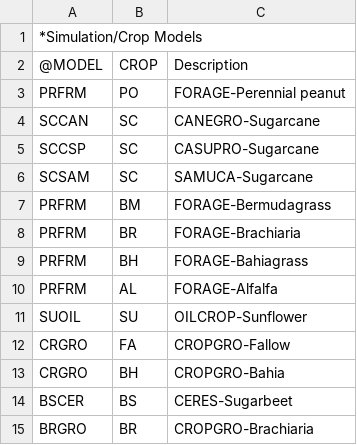
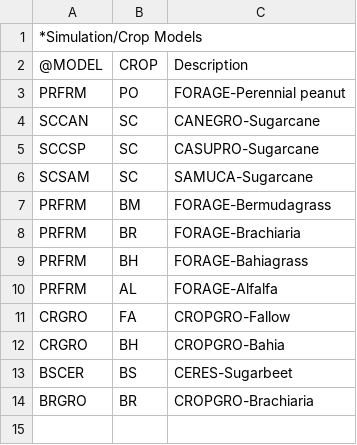
Before and after one commit to DSSAT/glue, a CSV file: GlueExcludedModels.csv, drawn as a sheet.

Commit message:
GLUEP incorporated as the default system for genetic coefficient calibration using the GLUE method

```diff
--- a/GlueExcludedModels.csv
+++ b/GlueExcludedModels.csv
@@ -10,3 +10,2 @@ PRFRM,BH,FORAGE-Bahiagrass
 PRFRM,AL,FORAGE-Alfalfa
-SUOIL,SU,OILCROP-Sunflower
 CRGRO,FA,CROPGRO-Fallow
```
Also changed, not shown: 15 other files.
